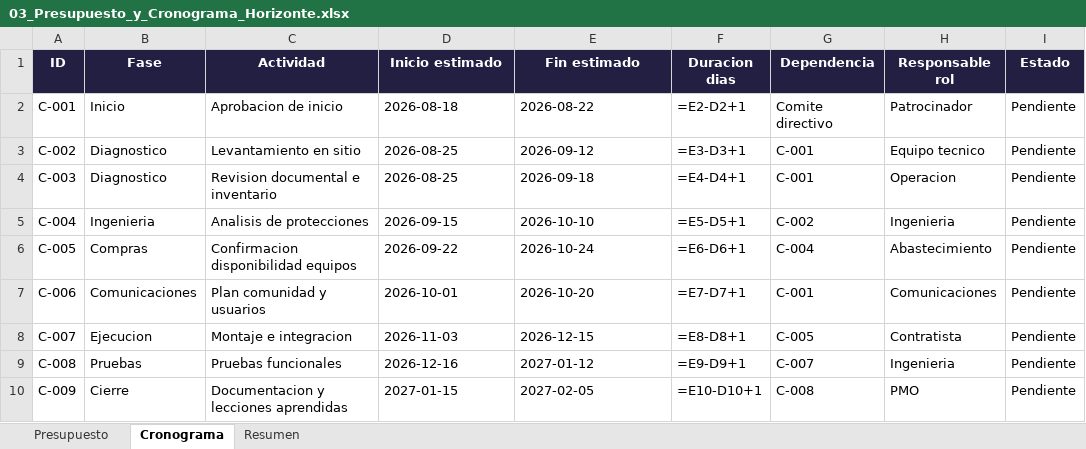
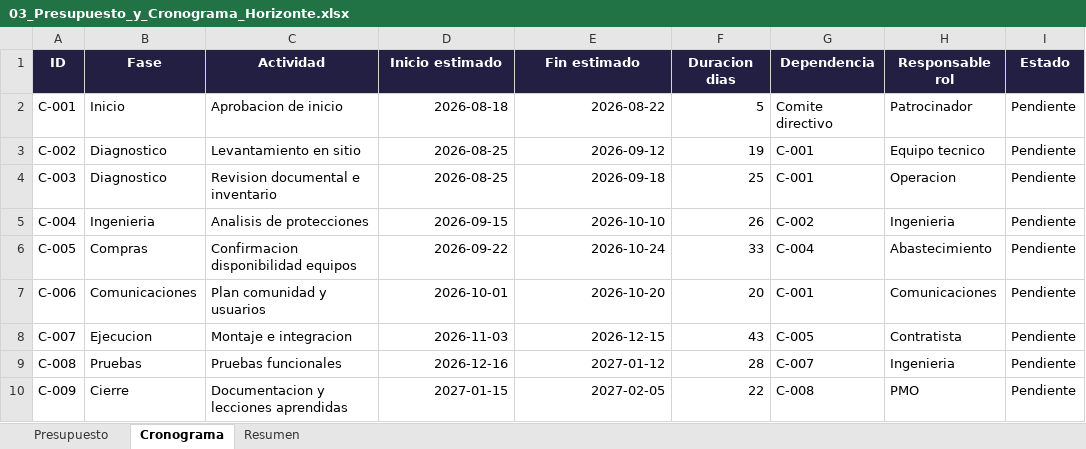
Before and after one commit to acatherinebusinessintelligence/mision-copilot-365, an Excel workbook: planillas/03_Presupuesto_y_Cronograma_Horizonte.xlsx, sheet Cronograma, drawn as a sheet; only a part is shown; values as stored, in another font and other column widths than the file's, no borders; formulas without a stored value are shown as written; table styles not drawn; the diff names each change by its address in the sheet, - before the commit and + after, or states it on an @@ line.

```diff
--- a/planillas/03_Presupuesto_y_Cronograma_Horizonte.xlsx (sheet Cronograma)
+++ b/planillas/03_Presupuesto_y_Cronograma_Horizonte.xlsx (sheet Cronograma)
-D2:E10 alignment: left
+D2:E10 alignment: right
-F2 (Duracion dias): =E2-D2+1
+F2 (Duracion dias): 5
-F3 (Duracion dias): =E3-D3+1
+F3 (Duracion dias): 19
-F4 (Duracion dias): =E4-D4+1
+F4 (Duracion dias): 25
-F5 (Duracion dias): =E5-D5+1
+F5 (Duracion dias): 26
-F6 (Duracion dias): =E6-D6+1
+F6 (Duracion dias): 33
-F7 (Duracion dias): =E7-D7+1
+F7 (Duracion dias): 20
-F8 (Duracion dias): =E8-D8+1
+F8 (Duracion dias): 43
-F9 (Duracion dias): =E9-D9+1
+F9 (Duracion dias): 28
-F10 (Duracion dias): =E10-D10+1
+F10 (Duracion dias): 22
```
Also changed, not shown: sheet Presupuesto, sheet Resumen, planillas/05_Registro_Inicial_Riesgos_Horizonte.xlsx, planillas/MCP365_S2_Control_Proyecto_Horizonte.xlsx, 5 other files.
